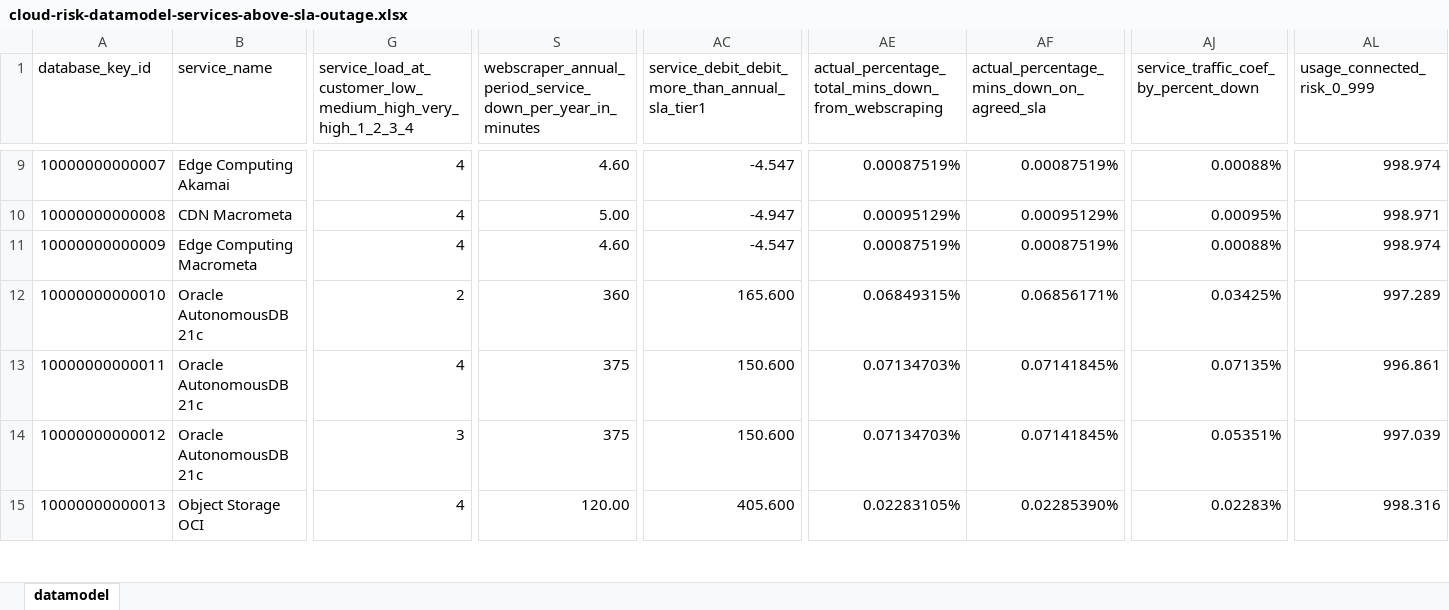
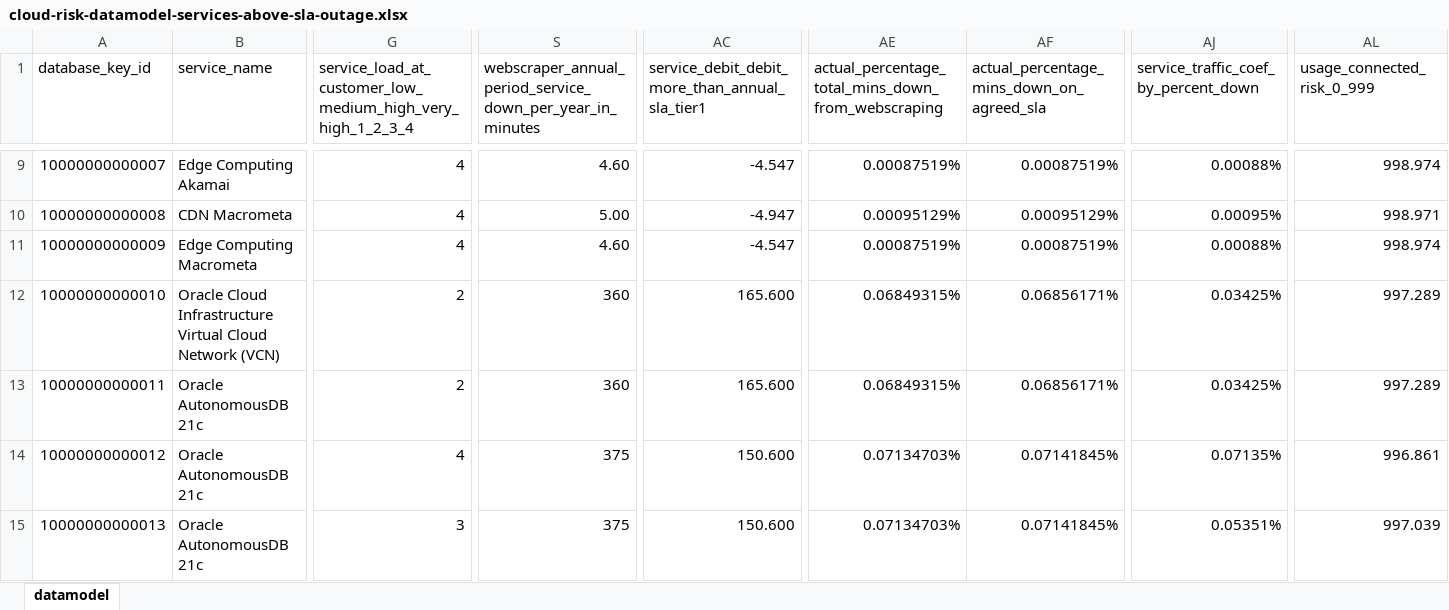
Before and after one commit to jpacerqueira/insureyourtechcloudgraph, an Excel workbook: information/datamodel/cloud-risk-datamodel-services-above-sla-outage.xlsx, sheet datamodel, drawn as a sheet; only a part is shown, gaps mark what is left out; values as stored, in another font and other column widths than the file's, no cell formats; charts and pictures not drawn; the diff covers the shown part only; the diff names each change by its address in the sheet, - before the commit and + after, or states it on an @@ line.

```diff
--- a/information/datamodel/cloud-risk-datamodel-services-above-sla-outage.xlsx (sheet datamodel)
+++ b/information/datamodel/cloud-risk-datamodel-services-above-sla-outage.xlsx (sheet datamodel)
-B12 (service_name): Oracle AutonomousDB 21c
+B12 (service_name): Oracle Cloud Infrastructure Virtual Cloud Network (VCN)
-G13: 4
+G13: 2
-S13: 375
+S13: 360
-AC13: 150.600
+AC13: 165.600
-AE13: 0.07134703%
+AE13: 0.06849315%
-AF13: 0.07141845%
+AF13: 0.06856171%
-AJ13: 0.07135%
+AJ13: 0.03425%
-AL13 (usage_connected_risk_0_999): 996.861
+AL13 (usage_connected_risk_0_999): 997.289
-G14: 3
+G14: 4
-AJ14: 0.05351%
+AJ14: 0.07135%
-AL14 (usage_connected_risk_0_999): 997.039
+AL14 (usage_connected_risk_0_999): 996.861
-B15 (service_name): Object Storage OCI
+B15 (service_name): Oracle AutonomousDB 21c
-G15: 4
+G15: 3
-S15: 120.00
+S15: 375
-AC15: 405.600
+AC15: 150.600
-AE15: 0.02283105%
+AE15: 0.07134703%
-AF15: 0.02285390%
+AF15: 0.07141845%
-AJ15: 0.02283%
+AJ15: 0.05351%
-AL15 (usage_connected_risk_0_999): 998.316
+AL15 (usage_connected_risk_0_999): 997.039
```
Also changed, not shown: 1 added row and 896 edited cells elsewhere in this sheet, cell formats, 5 other files.
